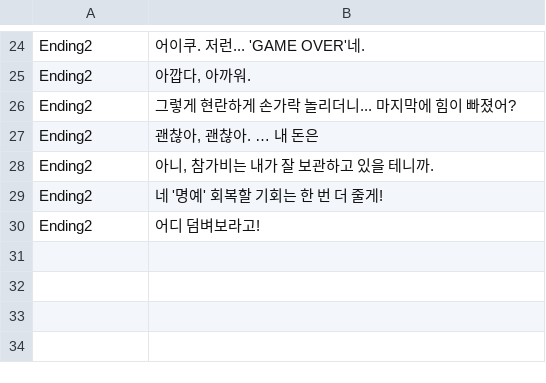
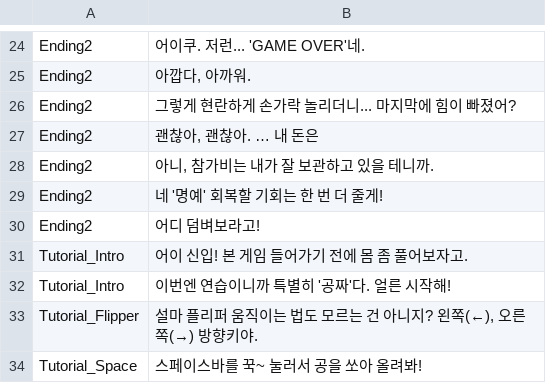
Before and after one commit to dr7007/BALL-A-RETRO-Dev, a CSV file: Assets/Resources/dialogues.csv, drawn as a sheet; only a part is shown, gaps mark what is left out; the diff names each change by its address in the sheet, - before the commit and + after, or states it on an @@ line.

```diff
--- a/Assets/Resources/dialogues.csv
+++ b/Assets/Resources/dialogues.csv
+row 31: Tutorial_Intro | 어이 신입! 본 게임 들어가기 전에 몸 좀 풀어보자고.
+row 32: Tutorial_Intro | 이번엔 연습이니까 특별히 '공짜'다. 얼른 시작해!
+row 33: Tutorial_Flipper | 설마 플리퍼 움직이는 법도 모르는 건 아니지? 왼쪽(←), 오른쪽(→) 방향키야.
+row 34: Tutorial_Space | 스페이스바를 꾹~ 눌러서 공을 쏘아 올려봐!
```
Also changed, not shown: 6 other files.
